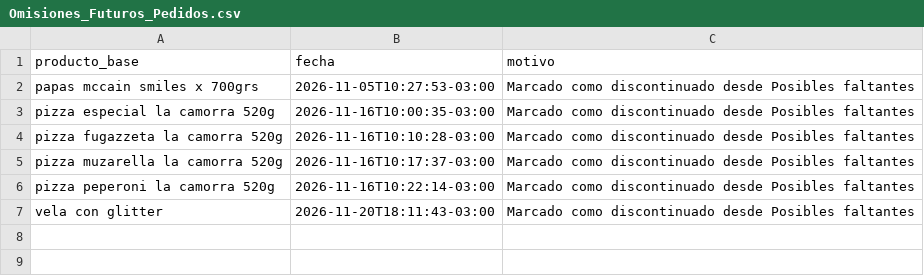
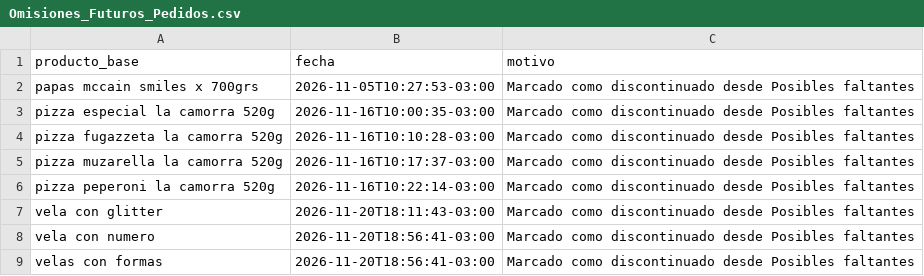
Before and after one commit to litomorin-source/grido-planner-labs, a CSV file: data/Omisiones_Futuros_Pedidos.csv, drawn as a sheet.

Commit message:
Actualizar omisiones de pedidos GridoPlanner Labs

```diff
--- a/data/Omisiones_Futuros_Pedidos.csv
+++ b/data/Omisiones_Futuros_Pedidos.csv
@@ -7 +7,3 @@ pizza peperoni la camorra 520g,2026-11-16T10:22:14-03:00,Marcado como discontinu
 vela con glitter,2026-11-20T18:11:43-03:00,Marcado como discontinuado desde Posibles faltantes
+vela con numero,2026-11-20T18:56:41-03:00,Marcado como discontinuado desde Posibles faltantes
+velas con formas,2026-11-20T18:56:41-03:00,Marcado como discontinuado desde Posibles faltantes
```
